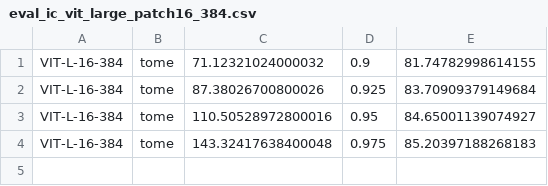
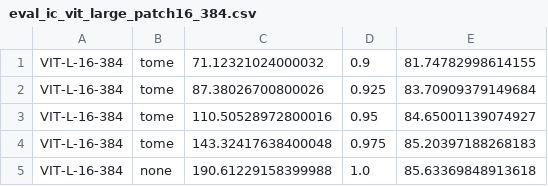
Before and after one commit to hchautran/PiToMe, a CSV file: eval_ic_vit_large_patch16_384.csv, drawn as a sheet; the diff names each change by its address in the sheet, - before the commit and + after, or states it on an @@ line.

```diff
--- a/eval_ic_vit_large_patch16_384.csv
+++ b/eval_ic_vit_large_patch16_384.csv
+row 5: VIT-L-16-384 | none | 190.61229158399988 | 1.0 | 85.63369848913618
```
Also changed, not shown: 8 other files.
